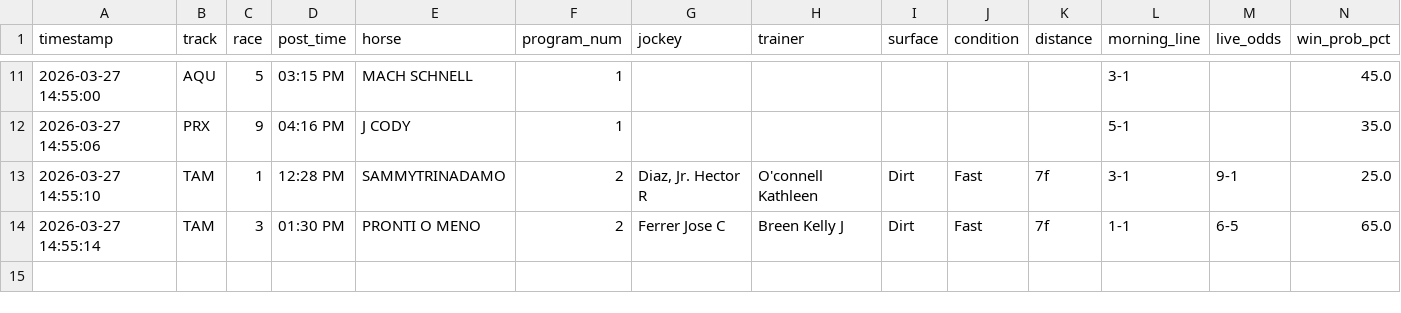
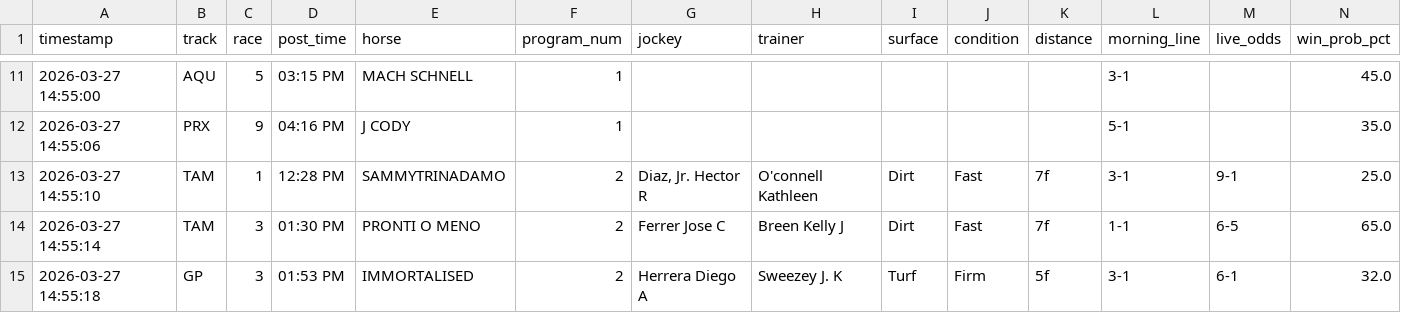
Before and after one commit to levoniuslevon/horse-edge-tips, a CSV file: alerts.csv, drawn as a sheet; only a part is shown, gaps mark what is left out; rows hold the shown columns only; the diff names each change by its address in the sheet, - before the commit and + after, or states it on an @@ line.

Commit message:
TIP: IMMORTALISED — Gulfstream Park Race 3

```diff
--- a/alerts.csv
+++ b/alerts.csv
+row 15: 2026-03-27 14:55:18 | GP | 3 | 01:53 PM | IMMORTALISED | 2 | Herrera Diego A | Sweezey J. K | Turf | Firm | 5f | 3-1 | 6-1 | 32.0
```
